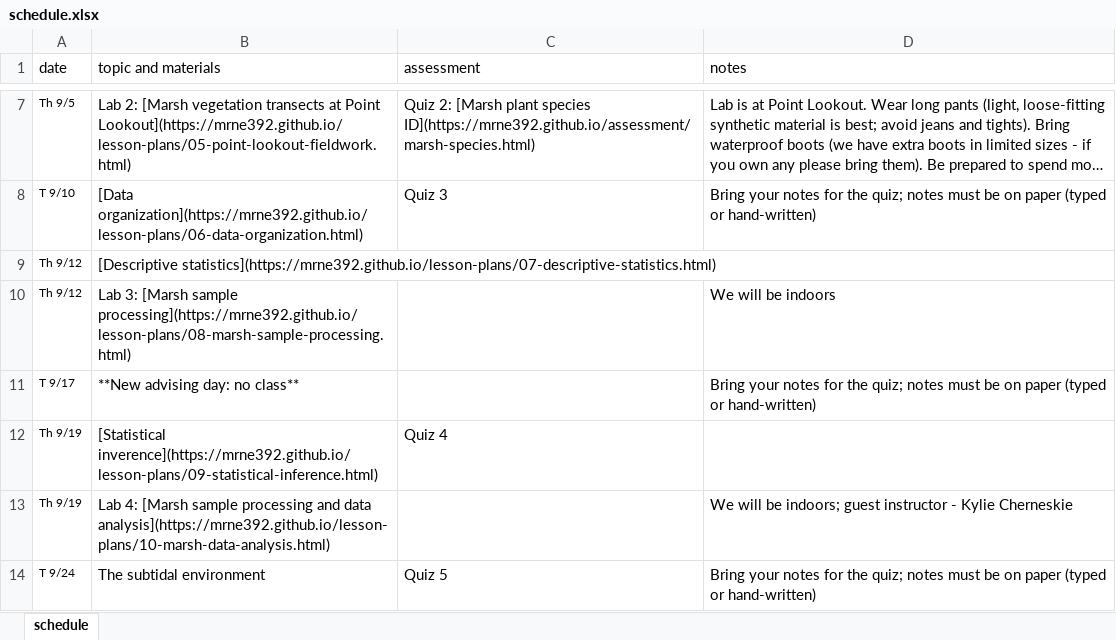
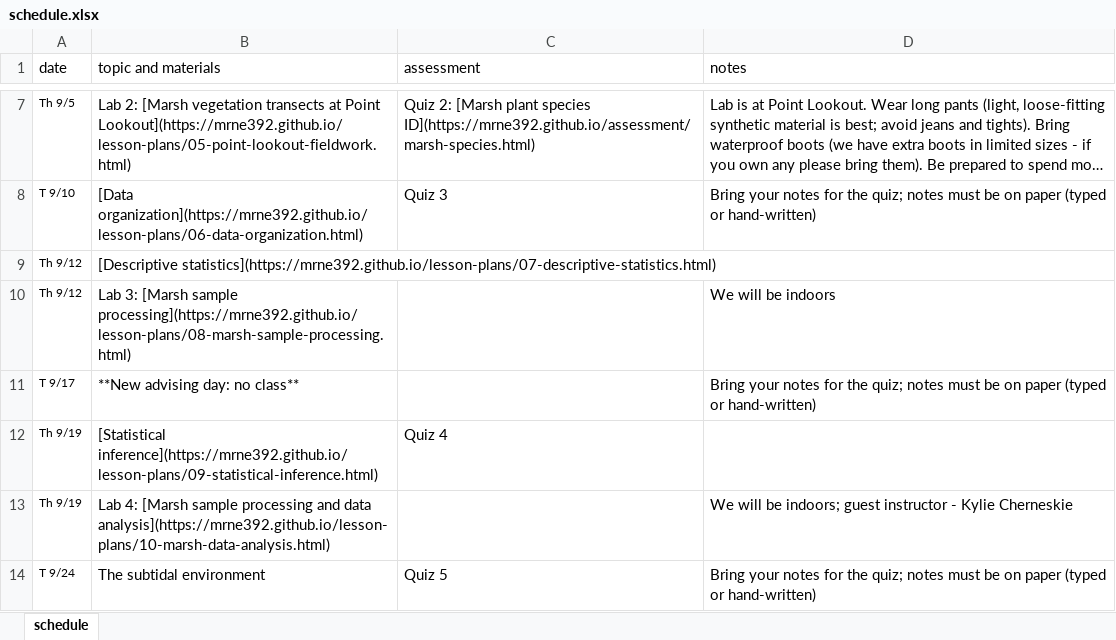
Before and after one commit to MRNE392/website, an Excel workbook: schedule.xlsx, sheet schedule, drawn as a sheet; only a part is shown, gaps mark what is left out; long unchanged cells end in …; values as stored, in another font and other column widths than the file's, no borders; the diff names each change by its address in the sheet, - before the commit and + after, or states it on an @@ line.

Commit message:
update schedule

```diff
--- a/schedule.xlsx (sheet schedule)
+++ b/schedule.xlsx (sheet schedule)
-B12 (topic and materials): [Statistical inverence](https://mrne392.github.io/lesson-plans/09-statistical-inference.html)
+B12 (topic and materials): [Statistical inference](https://mrne392.github.io/lesson-plans/09-statistical-inference.html)
```
Also changed, not shown: 3 other files.
